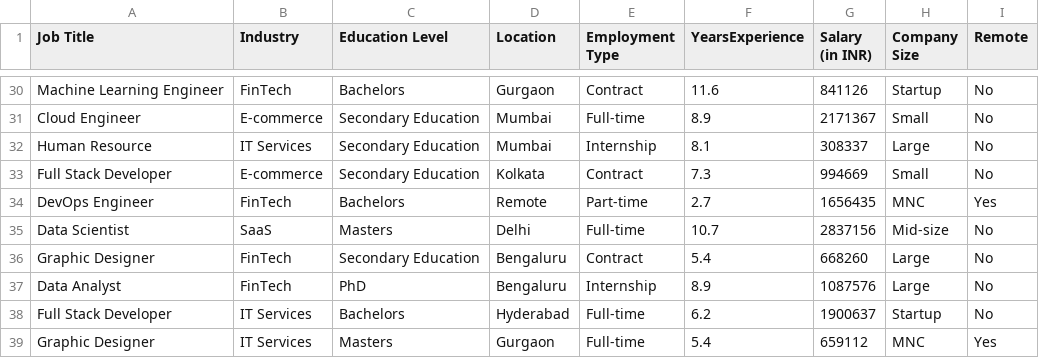
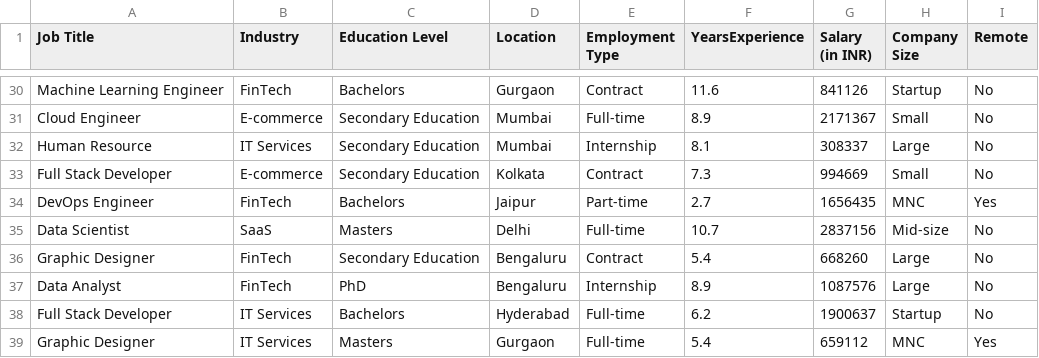
Before and after one commit to kartiksharma0047/Salary-Predection, a CSV file: Employee_Salary_Data.csv, drawn as a sheet; only a part is shown, gaps mark what is left out; the diff covers the shown part only.

```diff
--- a/Employee_Salary_Data.csv
+++ b/Employee_Salary_Data.csv
@@ -33,3 +33,3 @@ Human Resource,IT Services,Secondary Education,Mumbai,Internship,8.1,308337,Larg
 Full Stack Developer,E-commerce,Secondary Education,Kolkata,Contract,7.3,994669,Small,No
-DevOps Engineer,FinTech,Bachelors,Remote,Part-time,2.7,1656435,MNC,Yes
+DevOps Engineer,FinTech,Bachelors,Jaipur,Part-time,2.7,1656435,MNC,Yes
 Data Scientist,SaaS,Masters,Delhi,Full-time,10.7,2837156,Mid-size,No
```
Also changed, not shown: 9 edited cells elsewhere in this file, 6 other files.
